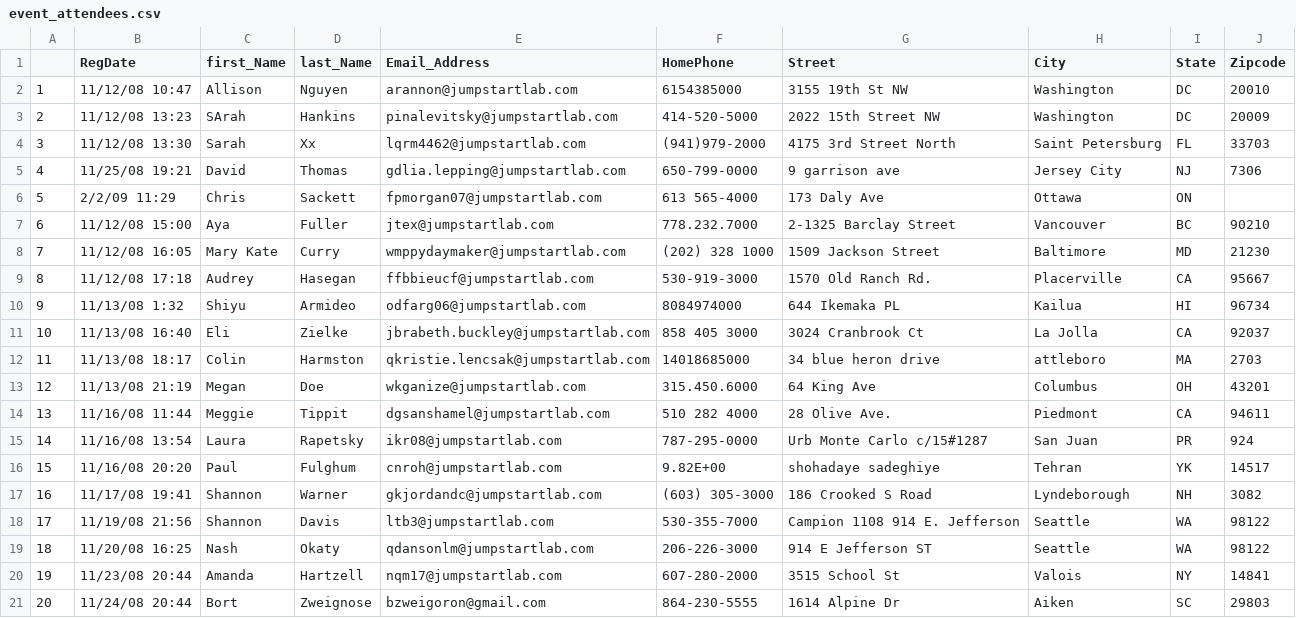
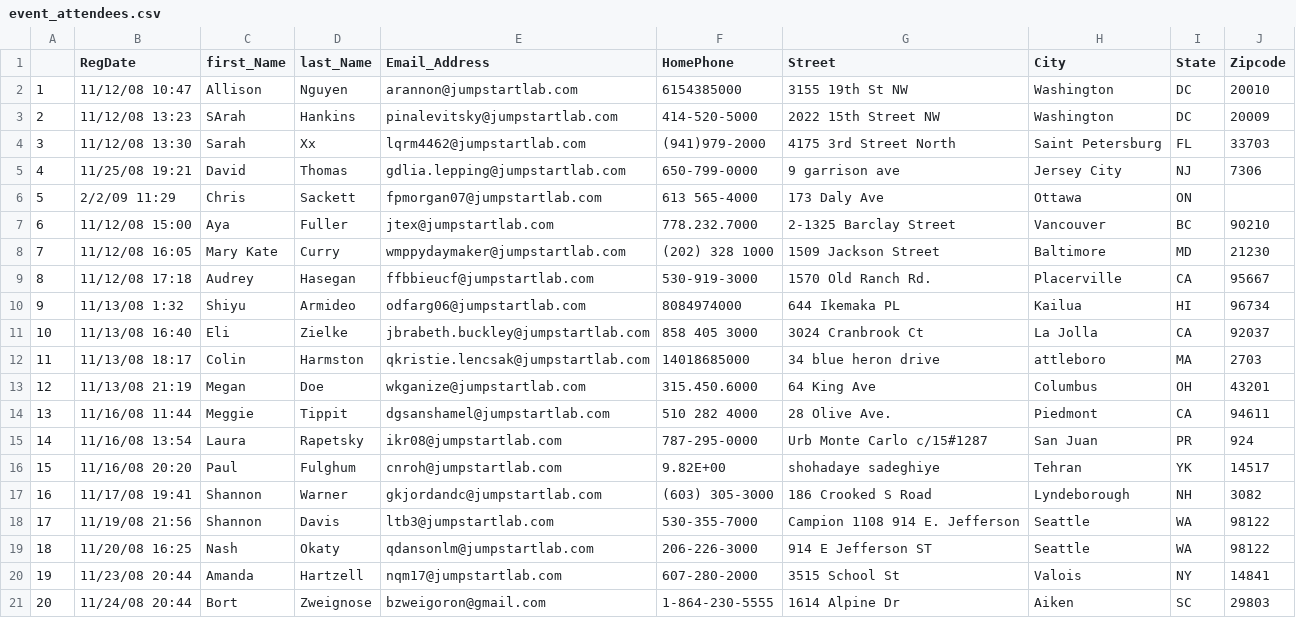
Before and after one commit to bartimo/Event_manager, a CSV file: event_attendees.csv, drawn as a sheet.

```diff
--- a/event_attendees.csv
+++ b/event_attendees.csv
@@ -20,2 +20,2 @@
 19,11/23/08 20:44,Amanda,Hartzell,nqm17@jumpstartlab.com,607-280-2000,3515 School St,Valois,NY,14841
-20,11/24/08 20:44,Bort,Zweignose,bzweigoron@gmail.com,864-230-5555,1614 Alpine Dr, Aiken, SC,29803
+20,11/24/08 20:44,Bort,Zweignose,bzweigoron@gmail.com,1-864-230-5555,1614 Alpine Dr, Aiken, SC,29803
```
Also changed, not shown: 22 other files.
